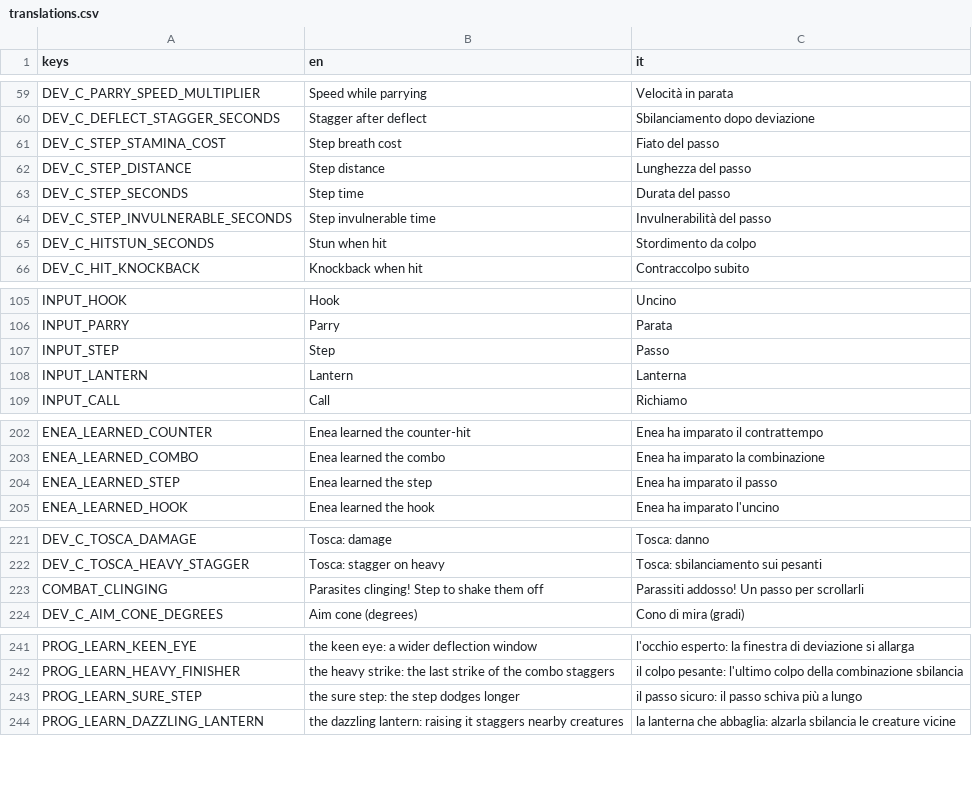
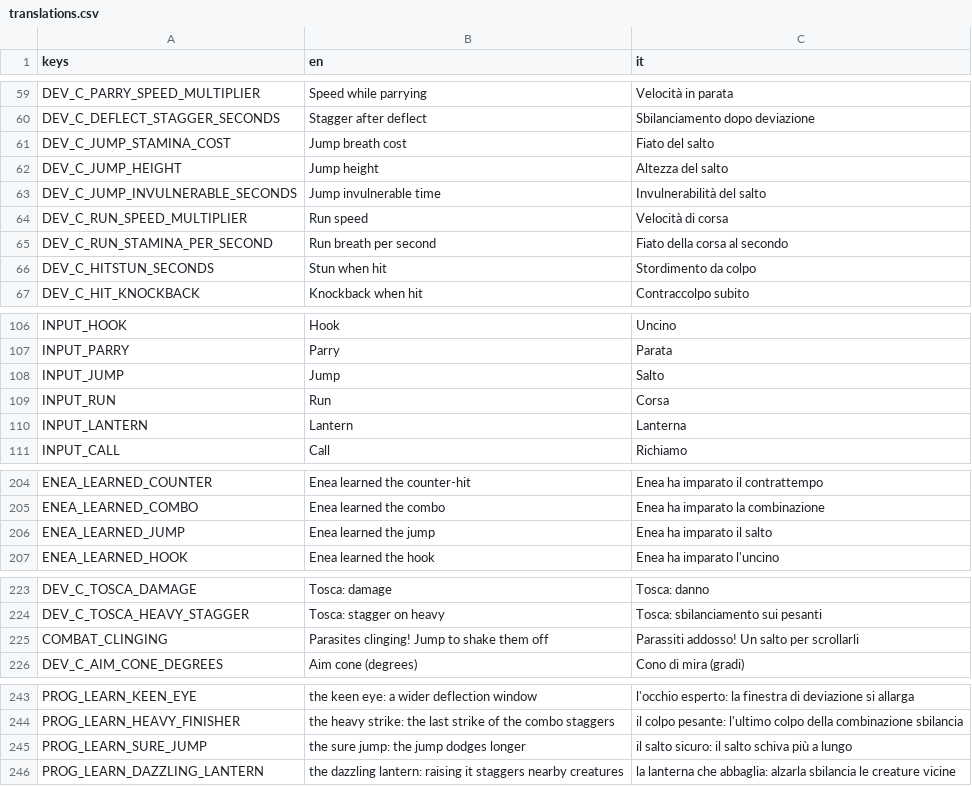
Before and after one commit to zero-state-studio/the-last-caravan, a CSV file: localization/translations.csv, drawn as a sheet; only a part is shown, gaps mark what is left out.

```diff
--- a/localization/translations.csv
+++ b/localization/translations.csv
@@ -60,6 +60,7 @@ DEV_C_PARRY_SPEED_MULTIPLIER,"Speed while parrying","Velocità in parata"
 DEV_C_DEFLECT_STAGGER_SECONDS,"Stagger after deflect","Sbilanciamento dopo deviazione"
-DEV_C_STEP_STAMINA_COST,"Step breath cost","Fiato del passo"
-DEV_C_STEP_DISTANCE,"Step distance","Lunghezza del passo"
-DEV_C_STEP_SECONDS,"Step time","Durata del passo"
-DEV_C_STEP_INVULNERABLE_SECONDS,"Step invulnerable time","Invulnerabilità del passo"
+DEV_C_JUMP_STAMINA_COST,"Jump breath cost","Fiato del salto"
+DEV_C_JUMP_HEIGHT,"Jump height","Altezza del salto"
+DEV_C_JUMP_INVULNERABLE_SECONDS,"Jump invulnerable time","Invulnerabilità del salto"
+DEV_C_RUN_SPEED_MULTIPLIER,"Run speed","Velocità di corsa"
+DEV_C_RUN_STAMINA_PER_SECOND,"Run breath per second","Fiato della corsa al secondo"
 DEV_C_HITSTUN_SECONDS,"Stun when hit","Stordimento da colpo"
@@ -106,3 +107,4 @@ INPUT_HOOK,"Hook","Uncino"
 INPUT_PARRY,"Parry","Parata"
-INPUT_STEP,"Step","Passo"
+INPUT_JUMP,"Jump","Salto"
+INPUT_RUN,"Run","Corsa"
 INPUT_LANTERN,"Lantern","Lanterna"
@@ -203,3 +205,3 @@ ENEA_LEARNED_COUNTER,"Enea learned the counter-hit","Enea ha imparato il contrat
 ENEA_LEARNED_COMBO,"Enea learned the combo","Enea ha imparato la combinazione"
-ENEA_LEARNED_STEP,"Enea learned the step","Enea ha imparato il passo"
+ENEA_LEARNED_JUMP,"Enea learned the jump","Enea ha imparato il salto"
 ENEA_LEARNED_HOOK,"Enea learned the hook","Enea ha imparato l'uncino"
@@ -222,3 +224,3 @@ DEV_C_TOSCA_DAMAGE,"Tosca: damage","Tosca: danno"
 DEV_C_TOSCA_HEAVY_STAGGER,"Tosca: stagger on heavy","Tosca: sbilanciamento sui pesanti"
-COMBAT_CLINGING,"Parasites clinging! Step to shake them off","Parassiti addosso! Un passo per scrollarli"
+COMBAT_CLINGING,"Parasites clinging! Jump to shake them off","Parassiti addosso! Un salto per scrollarli"
 DEV_C_AIM_CONE_DEGREES,"Aim cone (degrees)","Cono di mira (gradi)"
@@ -242,3 +244,3 @@ PROG_LEARN_KEEN_EYE,"the keen eye: a wider deflection window","l'occhio esperto:
 PROG_LEARN_HEAVY_FINISHER,"the heavy strike: the last strike of the combo staggers","il colpo pesante: l'ultimo colpo della combinazione sbilancia"
-PROG_LEARN_SURE_STEP,"the sure step: the step dodges longer","il passo sicuro: il passo schiva più a lungo"
+PROG_LEARN_SURE_JUMP,"the sure jump: the jump dodges longer","il salto sicuro: il salto schiva più a lungo"
 PROG_LEARN_DAZZLING_LANTERN,"the dazzling lantern: raising it staggers nearby creatures","la lanterna che abbaglia: alzarla sbilancia le creature vicine"
```
Also changed, not shown: 30 other files.
